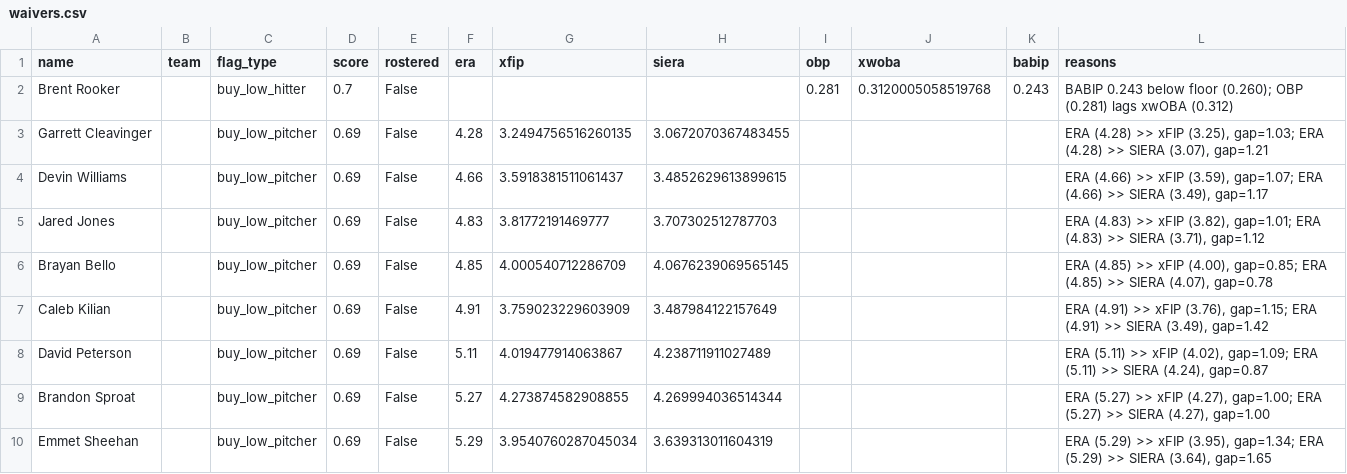
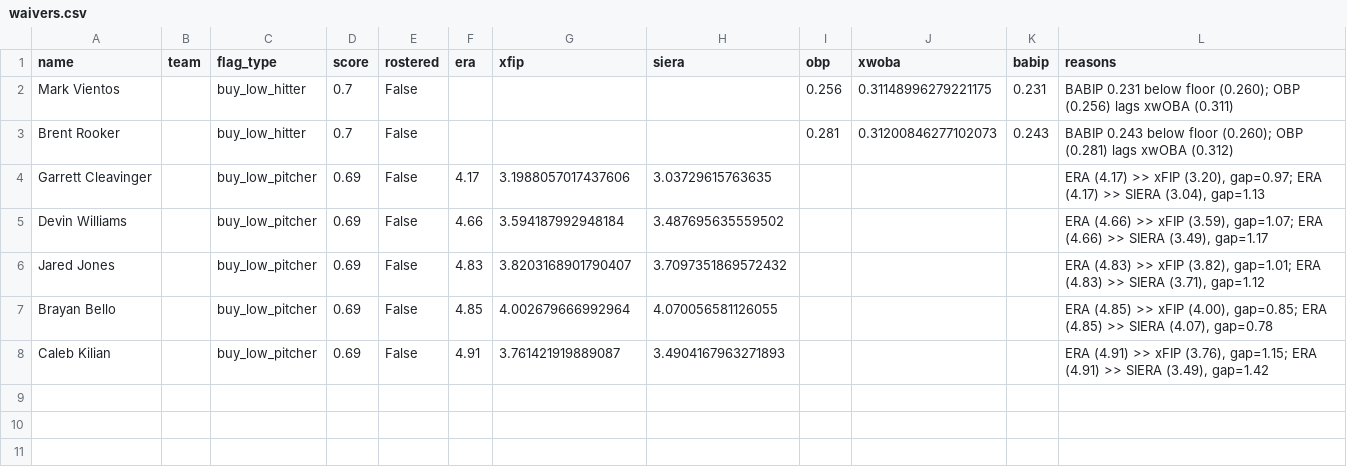
Before and after one commit to nickguarriello/pitch-slap, a CSV file: docs/data/waivers.csv, drawn as a sheet.

```diff
--- a/docs/data/waivers.csv
+++ b/docs/data/waivers.csv
@@ -1,10 +1,8 @@
 name,team,flag_type,score,rostered,era,xfip,siera,obp,xwoba,babip,reasons
-Brent Rooker,,buy_low_hitter,0.7,False,,,,0.281,0.3120005058519768,0.243,BABIP 0.243 below floor (0.260); OBP (0.281) lags xwOBA (0.312)
-Garrett Cleavinger,,buy_low_pitcher,0.69,False,4.28,3.2494756516260135,3.0672070367483455,,,,"ERA (4.28) >> xFIP (3.25), gap=1.03; ERA (4.28) >> SIERA (3.07), gap=1.21"
-Devin Williams,,buy_low_pitcher,0.69,False,4.66,3.5918381511061437,3.4852629613899615,,,,"ERA (4.66) >> xFIP (3.59), gap=1.07; ERA (4.66) >> SIERA (3.49), gap=1.17"
-Jared Jones,,buy_low_pitcher,0.69,False,4.83,3.81772191469777,3.707302512787703,,,,"ERA (4.83) >> xFIP (3.82), gap=1.01; ERA (4.83) >> SIERA (3.71), gap=1.12"
-Brayan Bello,,buy_low_pitcher,0.69,False,4.85,4.000540712286709,4.0676239069565145,,,,"ERA (4.85) >> xFIP (4.00), gap=0.85; ERA (4.85) >> SIERA (4.07), gap=0.78"
-Caleb Kilian,,buy_low_pitcher,0.69,False,4.91,3.759023229603909,3.487984122157649,,,,"ERA (4.91) >> xFIP (3.76), gap=1.15; ERA (4.91) >> SIERA (3.49), gap=1.42"
-David Peterson,,buy_low_pitcher,0.69,False,5.11,4.019477914063867,4.238711911027489,,,,"ERA (5.11) >> xFIP (4.02), gap=1.09; ERA (5.11) >> SIERA (4.24), gap=0.87"
-Brandon Sproat,,buy_low_pitcher,0.69,False,5.27,4.273874582908855,4.269994036514344,,,,"ERA (5.27) >> xFIP (4.27), gap=1.00; ERA (5.27) >> SIERA (4.27), gap=1.00"
-Emmet Sheehan,,buy_low_pitcher,0.69,False,5.29,3.9540760287045034,3.639313011604319,,,,"ERA (5.29) >> xFIP (3.95), gap=1.34; ERA (5.29) >> SIERA (3.64), gap=1.65"
+Mark Vientos,,buy_low_hitter,0.7,False,,,,0.256,0.31148996279221175,0.231,BABIP 0.231 below floor (0.260); OBP (0.256) lags xwOBA (0.311)
+Brent Rooker,,buy_low_hitter,0.7,False,,,,0.281,0.31200846277102073,0.243,BABIP 0.243 below floor (0.260); OBP (0.281) lags xwOBA (0.312)
+Garrett Cleavinger,,buy_low_pitcher,0.69,False,4.17,3.1988057017437606,3.03729615763635,,,,"ERA (4.17) >> xFIP (3.20), gap=0.97; ERA (4.17) >> SIERA (3.04), gap=1.13"
+Devin Williams,,buy_low_pitcher,0.69,False,4.66,3.594187992948184,3.487695635559502,,,,"ERA (4.66) >> xFIP (3.59), gap=1.07; ERA (4.66) >> SIERA (3.49), gap=1.17"
+Jared Jones,,buy_low_pitcher,0.69,False,4.83,3.8203168901790407,3.7097351869572432,,,,"ERA (4.83) >> xFIP (3.82), gap=1.01; ERA (4.83) >> SIERA (3.71), gap=1.12"
+Brayan Bello,,buy_low_pitcher,0.69,False,4.85,4.002679666992964,4.070056581126055,,,,"ERA (4.85) >> xFIP (4.00), gap=0.85; ERA (4.85) >> SIERA (4.07), gap=0.78"
+Caleb Kilian,,buy_low_pitcher,0.69,False,4.91,3.761421919889087,3.4904167963271893,,,,"ERA (4.91) >> xFIP (3.76), gap=1.15; ERA (4.91) >> SIERA (3.49), gap=1.42"
```
Also changed, not shown: docs/data/matchup.csv, docs/data/roster.csv, 10 other files.
